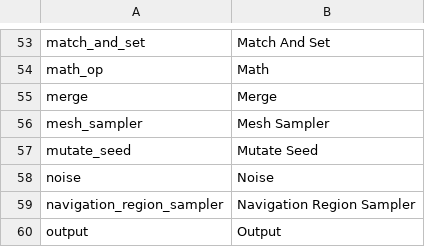
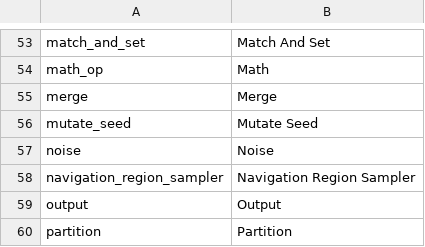
Before and after one commit to Framedworld/PCGODOT, a CSV file: node_templates.csv, drawn as a sheet; only a part is shown, gaps mark what is left out; the shorter side is filled out with more unchanged rows.

Commit message:
Hide duplicate mesh sampler alias

```diff
--- a/node_templates.csv
+++ b/node_templates.csv
@@ -55,3 +55,2 @@
 "merge","Merge"
-"mesh_sampler","Mesh Sampler"
 "mutate_seed","Mutate Seed"
```
Also changed, not shown: 2 other files.
